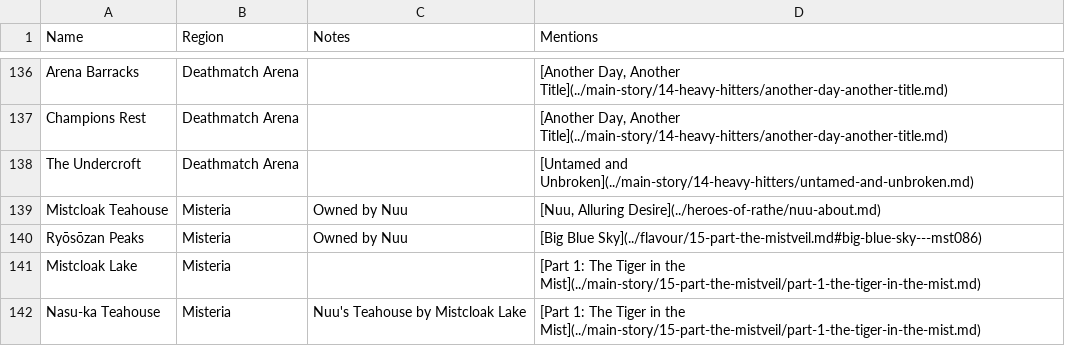
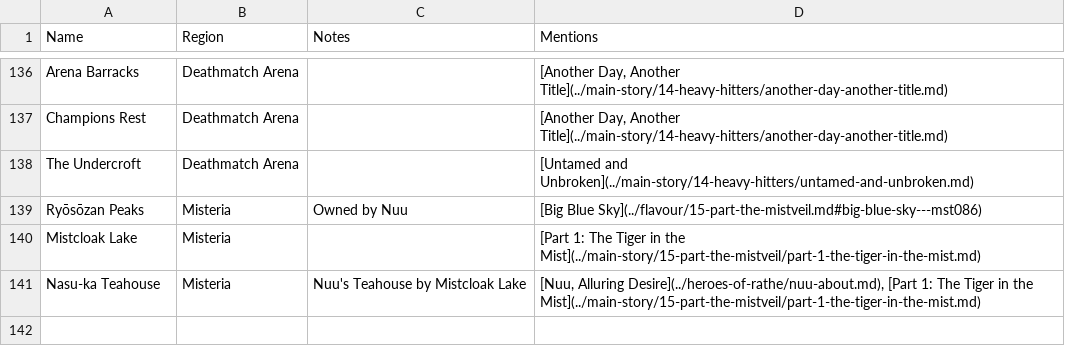
Before and after one commit to nathaneastwood/fablore, a CSV file: src/data/locations.csv, drawn as a sheet; only a part is shown, gaps mark what is left out.

Commit message:
fix: Merge Nuu's teahouse locations

```diff
--- a/src/data/locations.csv
+++ b/src/data/locations.csv
@@ -138,5 +138,4 @@ Champions Rest|Deathmatch Arena||[Another Day, Another Title](../main-story/14-h
 The Undercroft|Deathmatch Arena||[Untamed and Unbroken](../main-story/14-heavy-hitters/untamed-and-unbroken.md)
-Mistcloak Teahouse|Misteria|Owned by Nuu|[Nuu, Alluring Desire](../heroes-of-rathe/nuu-about.md)
 Ryōsōzan Peaks|Misteria|Owned by Nuu|[Big Blue Sky](../flavour/15-part-the-mistveil.md#big-blue-sky---mst086)
 Mistcloak Lake|Misteria||[Part 1: The Tiger in the Mist](../main-story/15-part-the-mistveil/part-1-the-tiger-in-the-mist.md)
-Nasu-ka Teahouse|Misteria|Nuu's Teahouse by Mistcloak Lake|[Part 1: The Tiger in the Mist](../main-story/15-part-the-mistveil/part-1-the-tiger-in-the-mist.md)
+Nasu-ka Teahouse|Misteria|Nuu's Teahouse by Mistcloak Lake|[Nuu, Alluring Desire](../heroes-of-rathe/nuu-about.md), [Part 1: The Tiger in the Mist](../main-story/15-part-the-mistveil/part-1-the-tiger-in-the-mist.md)
```
Also changed, not shown: 2 other files.
